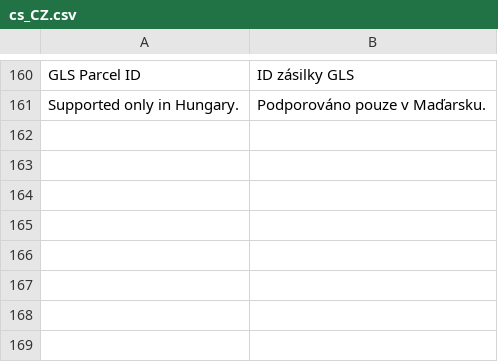
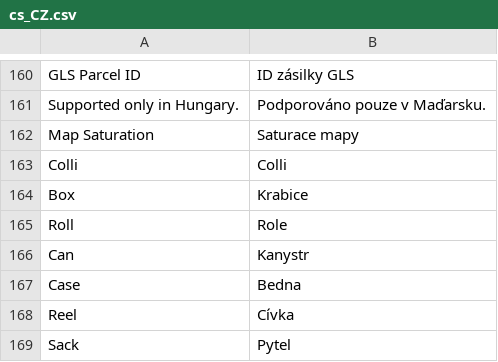
Before and after one commit to Inchoo/gls, a CSV file: i18n/cs_CZ.csv, drawn as a sheet; only a part is shown, gaps mark what is left out; the diff names each change by its address in the sheet, - before the commit and + after, or states it on an @@ line.

```diff
--- a/i18n/cs_CZ.csv
+++ b/i18n/cs_CZ.csv
+row 162: Map Saturation | Saturace mapy
+row 163: Colli | Colli
+row 164: Box | Krabice
+row 165: Roll | Role
+row 166: Can | Kanystr
+row 167: Case | Bedna
+row 168: Reel | Cívka
+row 169: Sack | Pytel
```
Also changed, not shown: i18n/en_US.csv, i18n/ro_RO.csv, 8 other files.
